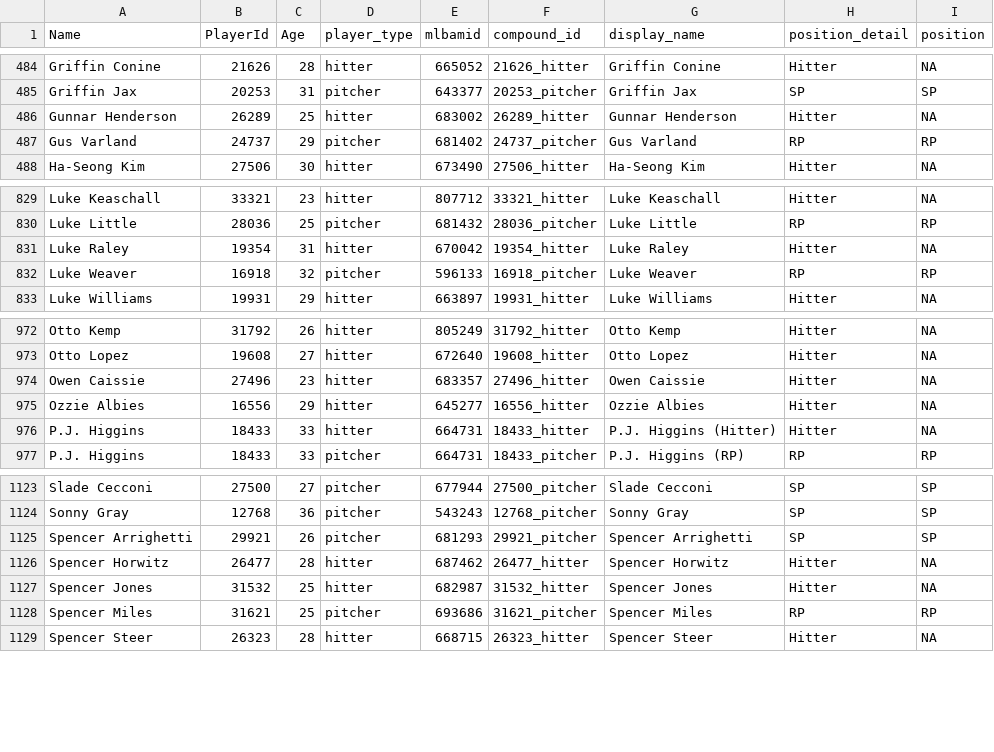
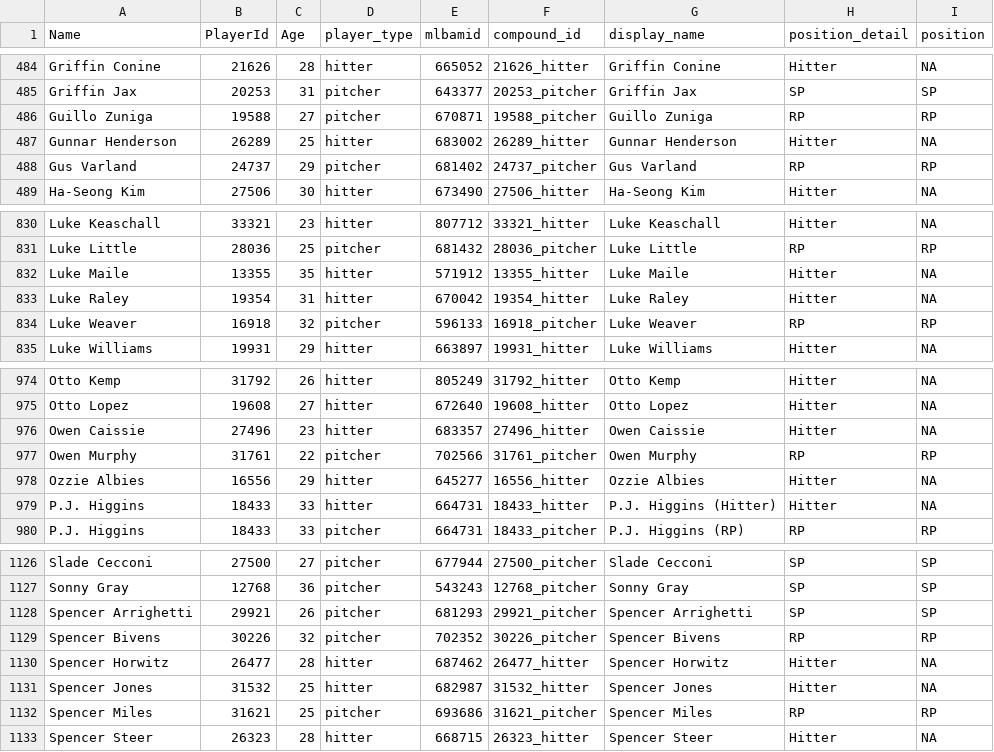
Before and after one commit to rpollack/mcfarland, a CSV file: player_lookup.csv, drawn as a sheet; only a part is shown, gaps mark what is left out; the diff names each change by its address in the sheet, - before the commit and + after, or states it on an @@ line.

```diff
--- a/player_lookup.csv
+++ b/player_lookup.csv
+row 486: Guillo Zuniga | 19588 | 27 | pitcher | 670871 | 19588_pitcher | Guillo Zuniga | RP | RP
+row 832: Luke Maile | 13355 | 35 | hitter | 571912 | 13355_hitter | Luke Maile | Hitter | NA
+row 977: Owen Murphy | 31761 | 22 | pitcher | 702566 | 31761_pitcher | Owen Murphy | RP | RP
+row 1129: Spencer Bivens | 30226 | 32 | pitcher | 702352 | 30226_pitcher | Spencer Bivens | RP | RP
```
Also changed, not shown: full_stats_hitters.csv, full_stats_pitchers.csv, 1 other file.
